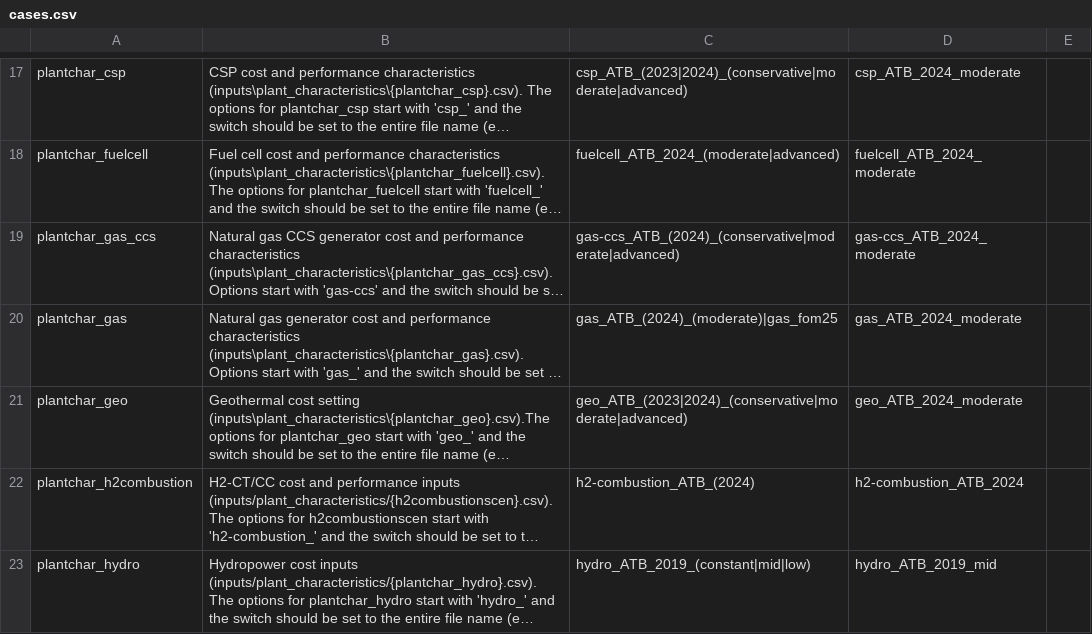
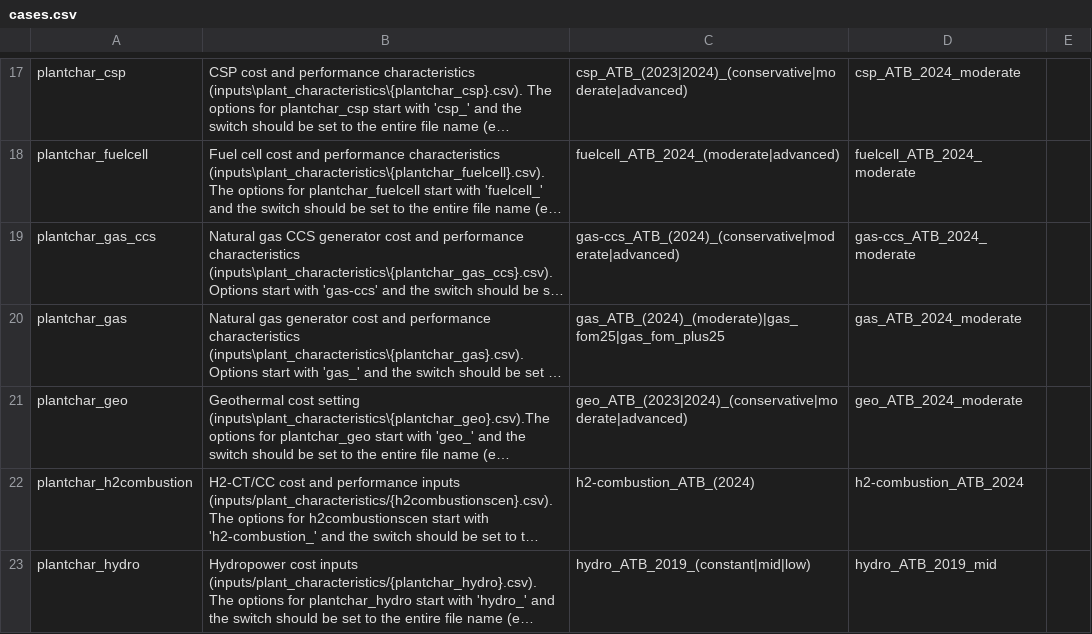
Before and after one commit to jdseng/ReEDS, a CSV file: cases.csv, drawn as a sheet; only a part is shown, gaps mark what is left out; long unchanged cells end in …; the diff names each change by its address in the sheet, - before the commit and + after, or states it on an @@ line.

Commit message:
Add gas_fom_plus25 scenario and FOMplus25 cases
New plantchar scenario sets gas FOM to baseline + $25/kW-yr (2025$)
for the five non-CCS gas technologies for t >= 2026. Adds cases
USA_fast_gas_FOMplus25 and USA_fast_strict_noli_FOMplus25 mirroring
the FOM25 pair.

```diff
--- a/cases.csv
+++ b/cases.csv
-C20: gas_ATB_(2024)_(moderate)|gas_fom25
+C20: gas_ATB_(2024)_(moderate)|gas_fom25|gas_fom_plus25
```
Also changed, not shown: cases_seia.csv, inputs/plant_characteristics/dollaryear.csv, 1 other file.
